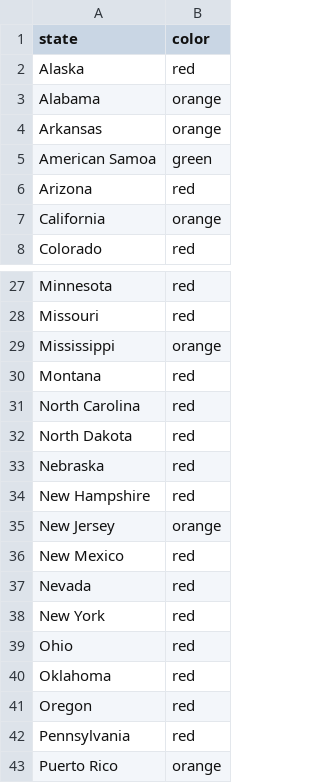
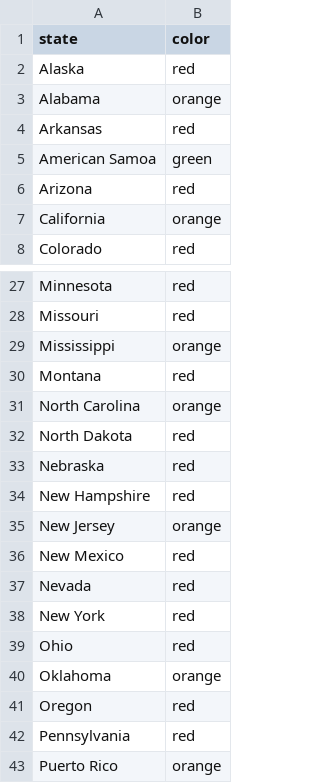
Before and after one commit to necsi/us_individual_plots, a CSV file: USStateColors.csv, drawn as a sheet; only a part is shown, gaps mark what is left out.

```diff
--- a/USStateColors.csv
+++ b/USStateColors.csv
@@ -3,3 +3,3 @@ Alaska,red
 Alabama,orange
-Arkansas,orange
+Arkansas,red
 American Samoa,green
@@ -30,3 +30,3 @@ Mississippi,orange
 Montana,red
-North Carolina,red
+North Carolina,orange
 North Dakota,red
@@ -39,3 +39,3 @@ New York,red
 Ohio,red
-Oklahoma,red
+Oklahoma,orange
 Oregon,red
```
Also changed, not shown: 2 other files.
